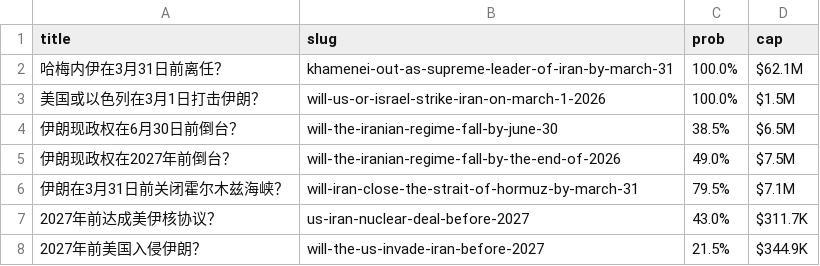
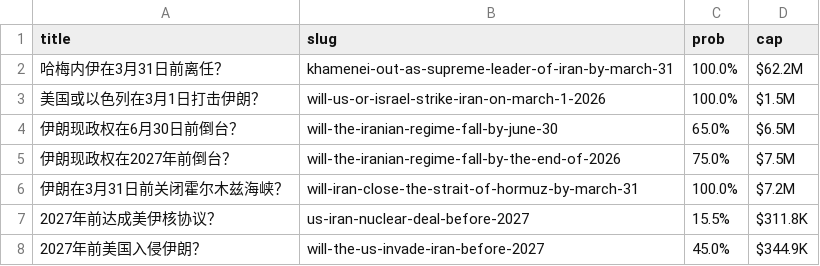
Before and after one commit to picasso250/news, a TSV file: iran-news-markets.tsv, drawn as a sheet.

```diff
--- a/iran-news-markets.tsv
+++ b/iran-news-markets.tsv
@@ -1,8 +1,8 @@
 title	slug	prob	cap
-哈梅内伊在3月31日前离任？	khamenei-out-as-supreme-leader-of-iran-by-march-31	100.0%	$62.1M
+哈梅内伊在3月31日前离任？	khamenei-out-as-supreme-leader-of-iran-by-march-31	100.0%	$62.2M
 美国或以色列在3月1日打击伊朗？	will-us-or-israel-strike-iran-on-march-1-2026	100.0%	$1.5M
-伊朗现政权在6月30日前倒台？	will-the-iranian-regime-fall-by-june-30	38.5%	$6.5M
-伊朗现政权在2027年前倒台？	will-the-iranian-regime-fall-by-the-end-of-2026	49.0%	$7.5M
-伊朗在3月31日前关闭霍尔木兹海峡？	will-iran-close-the-strait-of-hormuz-by-march-31	79.5%	$7.1M
-2027年前达成美伊核协议？	us-iran-nuclear-deal-before-2027	43.0%	$311.7K
-2027年前美国入侵伊朗？	will-the-us-invade-iran-before-2027	21.5%	$344.9K
+伊朗现政权在6月30日前倒台？	will-the-iranian-regime-fall-by-june-30	65.0%	$6.5M
+伊朗现政权在2027年前倒台？	will-the-iranian-regime-fall-by-the-end-of-2026	75.0%	$7.5M
+伊朗在3月31日前关闭霍尔木兹海峡？	will-iran-close-the-strait-of-hormuz-by-march-31	100.0%	$7.2M
+2027年前达成美伊核协议？	us-iran-nuclear-deal-before-2027	15.5%	$311.8K
+2027年前美国入侵伊朗？	will-the-us-invade-iran-before-2027	45.0%	$344.9K
```
Also changed, not shown: iran-news-timeline.tsv, 4 other files.
